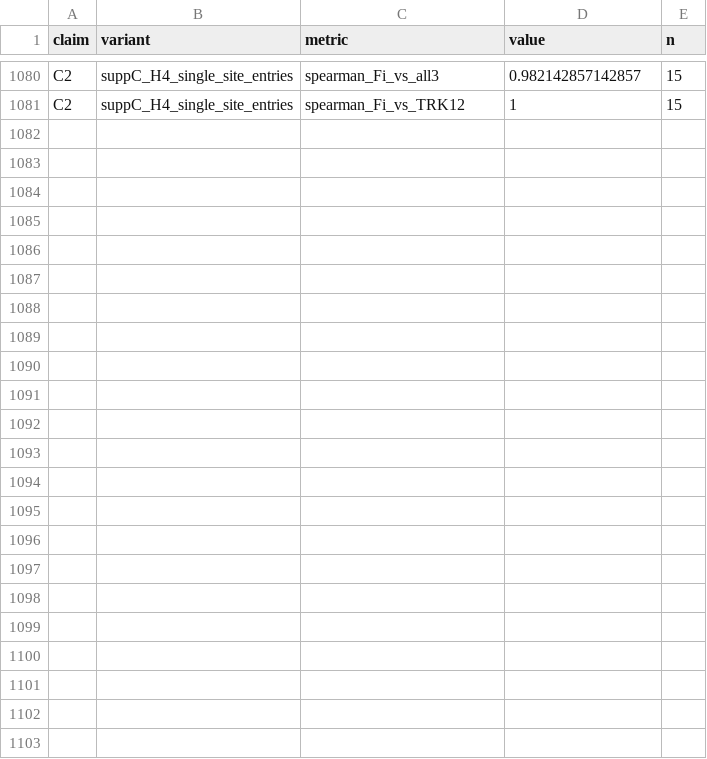
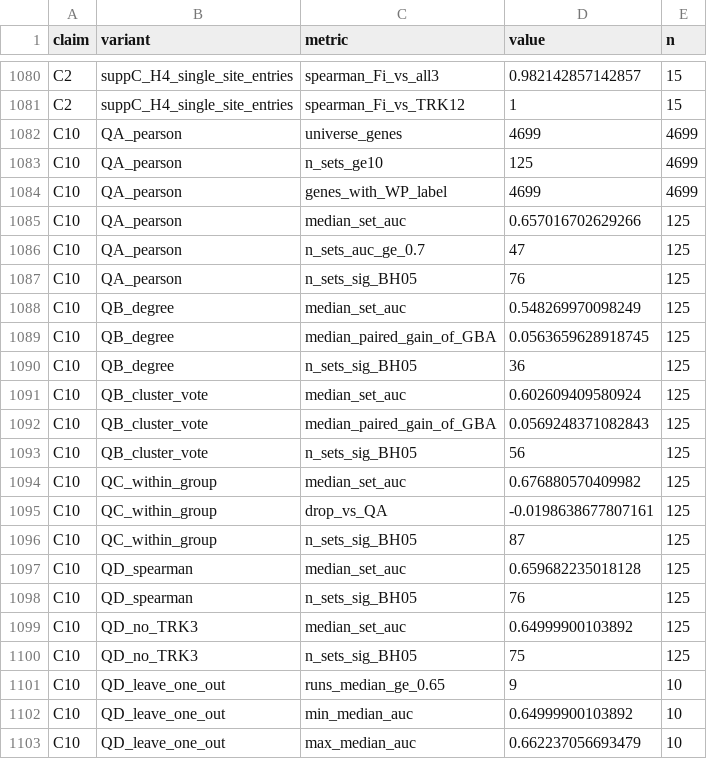
Before and after one commit to viveka2863/hgg-multiomics-reanalysis, a CSV file: results/metrics.csv, drawn as a sheet; only a part is shown, gaps mark what is left out; the diff names each change by its address in the sheet, - before the commit and + after, or states it on an @@ line.

Commit message:
C10 guilt-by-association: network vs baselines, within-group control, stability

```diff
--- a/results/metrics.csv
+++ b/results/metrics.csv
+row 1082: C10 | QA_pearson | universe_genes | 4699 | 4699
+row 1083: C10 | QA_pearson | n_sets_ge10 | 125 | 4699
+row 1084: C10 | QA_pearson | genes_with_WP_label | 4699 | 4699
+row 1085: C10 | QA_pearson | median_set_auc | 0.657016702629266 | 125
+row 1086: C10 | QA_pearson | n_sets_auc_ge_0.7 | 47 | 125
+row 1087: C10 | QA_pearson | n_sets_sig_BH05 | 76 | 125
+row 1088: C10 | QB_degree | median_set_auc | 0.548269970098249 | 125
+row 1089: C10 | QB_degree | median_paired_gain_of_GBA | 0.0563659628918745 | 125
+row 1090: C10 | QB_degree | n_sets_sig_BH05 | 36 | 125
+row 1091: C10 | QB_cluster_vote | median_set_auc | 0.602609409580924 | 125
+row 1092: C10 | QB_cluster_vote | median_paired_gain_of_GBA | 0.0569248371082843 | 125
+row 1093: C10 | QB_cluster_vote | n_sets_sig_BH05 | 56 | 125
+row 1094: C10 | QC_within_group | median_set_auc | 0.676880570409982 | 125
+row 1095: C10 | QC_within_group | drop_vs_QA | -0.0198638677807161 | 125
+row 1096: C10 | QC_within_group | n_sets_sig_BH05 | 87 | 125
+row 1097: C10 | QD_spearman | median_set_auc | 0.659682235018128 | 125
+row 1098: C10 | QD_spearman | n_sets_sig_BH05 | 76 | 125
+row 1099: C10 | QD_no_TRK3 | median_set_auc | 0.64999900103892 | 125
+row 1100: C10 | QD_no_TRK3 | n_sets_sig_BH05 | 75 | 125
+row 1101: C10 | QD_leave_one_out | runs_median_ge_0.65 | 9 | 10
+row 1102: C10 | QD_leave_one_out | min_median_auc | 0.64999900103892 | 10
+row 1103: C10 | QD_leave_one_out | max_median_auc | 0.662237056693479 | 10
```
Also changed, not shown: 22 other files.
